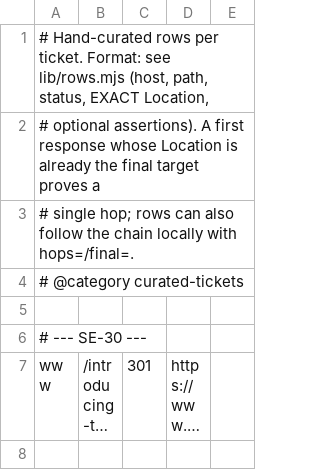
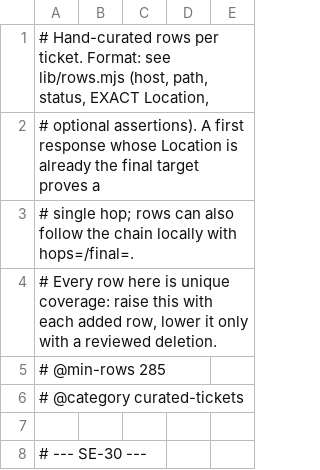
Before and after one commit to ag-grid/ag-grid, a TSV file: documentation/ag-grid-docs/testing/htaccess-harness/expectations/curated.tsv, drawn as a sheet; only a part is shown; the shorter side is filled out with more unchanged rows; long unchanged cells end in ….

Commit message:
Hold the hand-written expectation files to row minima

```diff
--- a/documentation/ag-grid-docs/testing/htaccess-harness/expectations/curated.tsv
+++ b/documentation/ag-grid-docs/testing/htaccess-harness/expectations/curated.tsv
@@ -3,2 +3,4 @@
 # single hop; rows can also follow the chain locally with hops=/final=.
+# Every row here is unique coverage: raise this with each added row, lower it only with a reviewed deletion.
+# @min-rows 285
 # @category curated-tickets
```
Also changed, not shown: documentation/ag-grid-docs/testing/htaccess-harness/expectations/edge.tsv, 4 other files.
